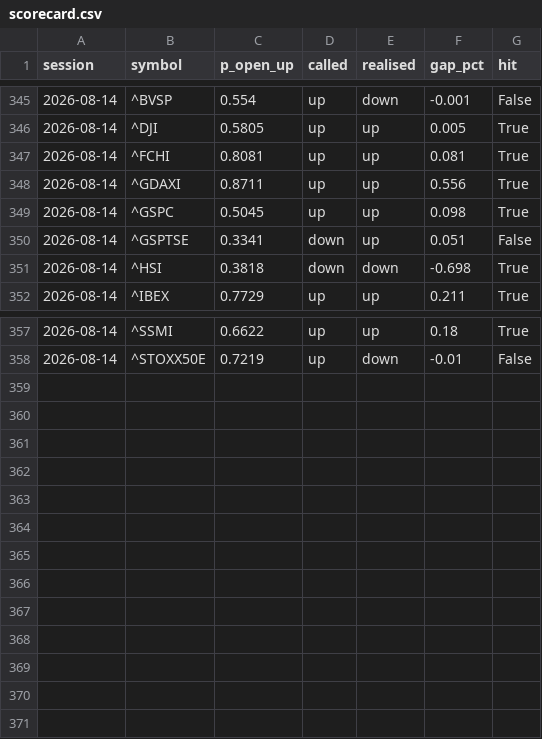
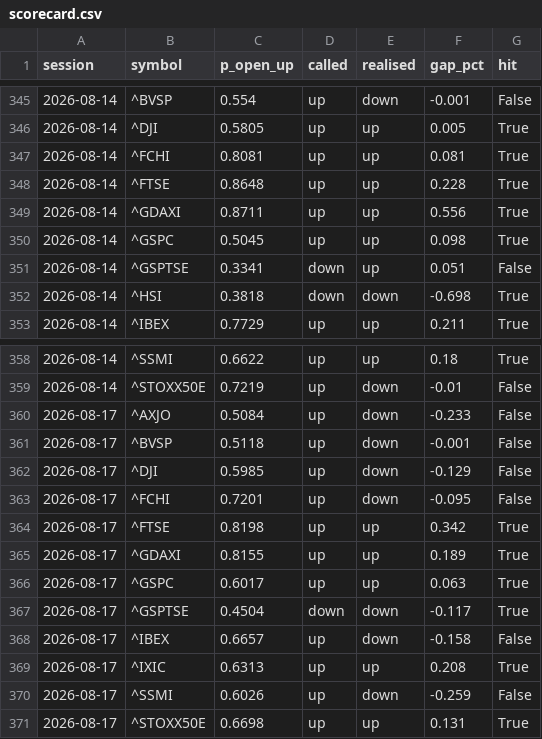
Before and after one commit to andytischen/Stock-Market-Predictor, a CSV file: logs/scorecard.csv, drawn as a sheet; only a part is shown, gaps mark what is left out.

```diff
--- a/logs/scorecard.csv
+++ b/logs/scorecard.csv
@@ -347,2 +347,3 @@ session,symbol,p_open_up,called,realised,gap_pct,hit
 2026-08-14,^FCHI,0.8081,up,up,0.081,True
+2026-08-14,^FTSE,0.8648,up,up,0.228,True
 2026-08-14,^GDAXI,0.8711,up,up,0.556,True
@@ -358 +359,13 @@ session,symbol,p_open_up,called,realised,gap_pct,hit
 2026-08-14,^STOXX50E,0.7219,up,down,-0.01,False
+2026-08-17,^AXJO,0.5084,up,down,-0.233,False
+2026-08-17,^BVSP,0.5118,up,down,-0.001,False
+2026-08-17,^DJI,0.5985,up,down,-0.129,False
+2026-08-17,^FCHI,0.7201,up,down,-0.095,False
+2026-08-17,^FTSE,0.8198,up,up,0.342,True
+2026-08-17,^GDAXI,0.8155,up,up,0.189,True
+2026-08-17,^GSPC,0.6017,up,up,0.063,True
+2026-08-17,^GSPTSE,0.4504,down,down,-0.117,True
+2026-08-17,^IBEX,0.6657,up,down,-0.158,False
+2026-08-17,^IXIC,0.6313,up,up,0.208,True
+2026-08-17,^SSMI,0.6026,up,down,-0.259,False
+2026-08-17,^STOXX50E,0.6698,up,up,0.131,True
```
